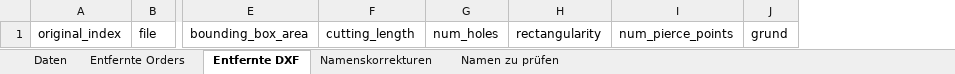
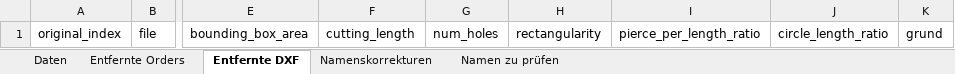
Before and after one commit to loruedel/Challenge1, an Excel workbook: customers_sales_with_dxf_data.xlsx, sheet Entfernte DXF, drawn as a sheet; only a part is shown, gaps mark what is left out; values as stored, in another font and other column widths than the file's, no borders; removed rows and columns are numbered as before the commit, all else as after; the diff names each change by its address in the sheet, - before the commit and + after, or states it on an @@ line.

Commit message:
add circle length ratio

```diff
--- a/customers_sales_with_dxf_data.xlsx (sheet Entfernte DXF)
+++ b/customers_sales_with_dxf_data.xlsx (sheet Entfernte DXF)
-column I, row 1: num_pierce_points
+column I, row 1: pierce_per_length_ratio
+column J, row 1: circle_length_ratio
```
Also changed, not shown: sheet Daten, 4 other files.
